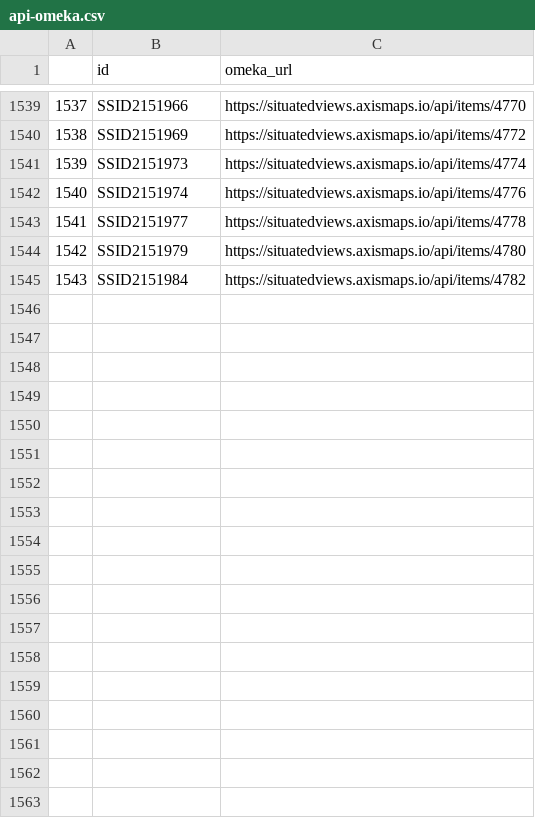
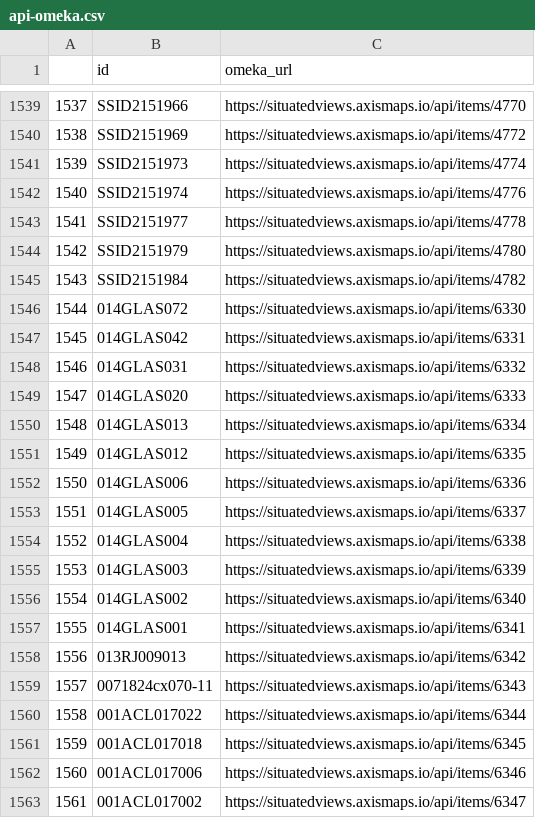
Before and after one commit to imaginerio/imaginerio-etl, a CSV file: src/data-out/api-omeka.csv, drawn as a sheet; only a part is shown, gaps mark what is left out; the diff names each change by its address in the sheet, - before the commit and + after, or states it on an @@ line.

```diff
--- a/src/data-out/api-omeka.csv
+++ b/src/data-out/api-omeka.csv
+row 1546: 1544 | 014GLAS072 | https://situatedviews.axismaps.io/api/items/6330
+row 1547: 1545 | 014GLAS042 | https://situatedviews.axismaps.io/api/items/6331
+row 1548: 1546 | 014GLAS031 | https://situatedviews.axismaps.io/api/items/6332
+row 1549: 1547 | 014GLAS020 | https://situatedviews.axismaps.io/api/items/6333
+row 1550: 1548 | 014GLAS013 | https://situatedviews.axismaps.io/api/items/6334
+row 1551: 1549 | 014GLAS012 | https://situatedviews.axismaps.io/api/items/6335
+row 1552: 1550 | 014GLAS006 | https://situatedviews.axismaps.io/api/items/6336
+row 1553: 1551 | 014GLAS005 | https://situatedviews.axismaps.io/api/items/6337
+row 1554: 1552 | 014GLAS004 | https://situatedviews.axismaps.io/api/items/6338
+row 1555: 1553 | 014GLAS003 | https://situatedviews.axismaps.io/api/items/6339
+row 1556: 1554 | 014GLAS002 | https://situatedviews.axismaps.io/api/items/6340
+row 1557: 1555 | 014GLAS001 | https://situatedviews.axismaps.io/api/items/6341
+row 1558: 1556 | 013RJ009013 | https://situatedviews.axismaps.io/api/items/6342
+row 1559: 1557 | 0071824cx070-11 | https://situatedviews.axismaps.io/api/items/6343
+row 1560: 1558 | 001ACL017022 | https://situatedviews.axismaps.io/api/items/6344
+row 1561: 1559 | 001ACL017018 | https://situatedviews.axismaps.io/api/items/6345
+row 1562: 1560 | 001ACL017006 | https://situatedviews.axismaps.io/api/items/6346
+row 1563: 1561 | 001ACL017002 | https://situatedviews.axismaps.io/api/items/6347
```
Also changed, not shown: src/data-out/api-wikidata.csv, src/data-out/images.csv, 10 other files.
